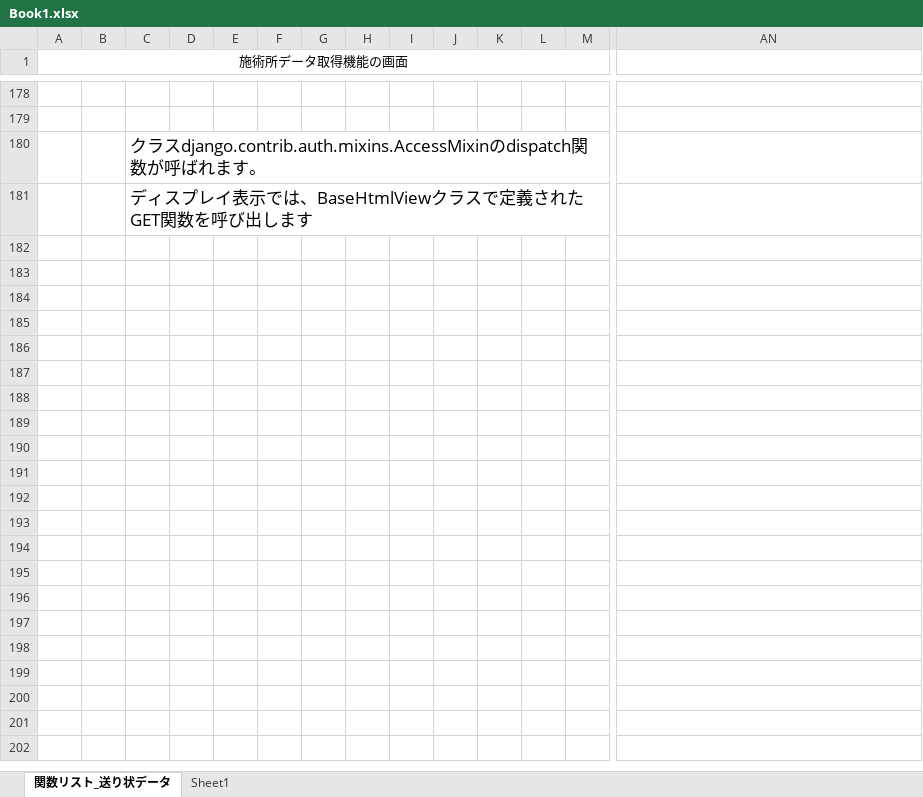
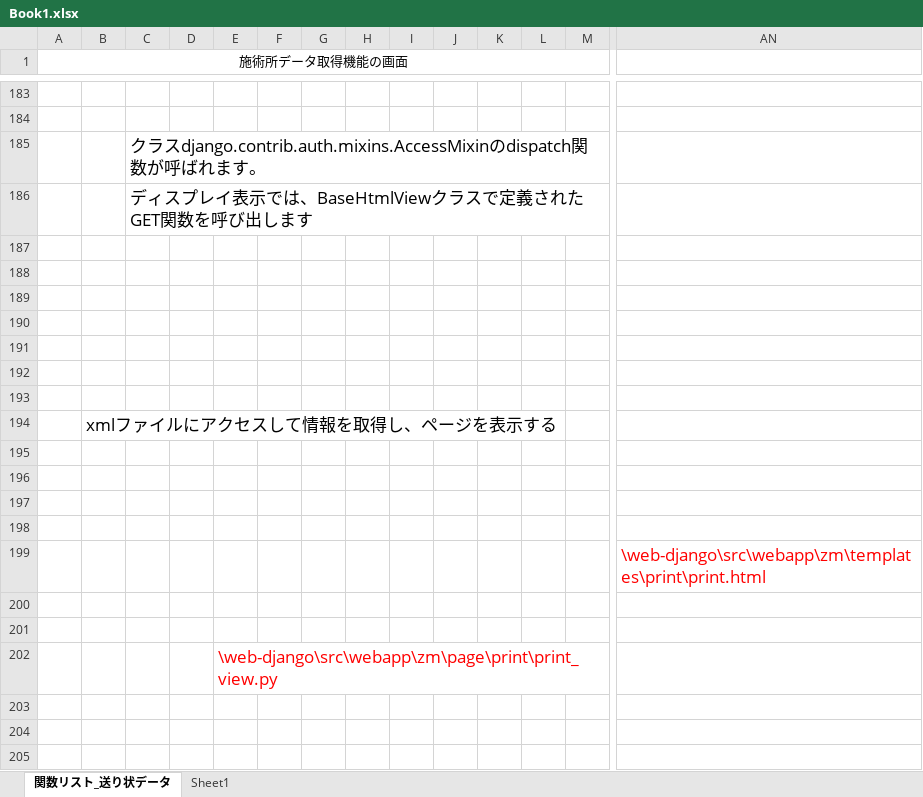
Before and after one commit to sacki123/django_training, an Excel workbook: Book1.xlsx, sheet 関数リスト_送り状データ, drawn as a sheet; only a part is shown, gaps mark what is left out; values as stored, in another font and other column widths than the file's, no borders; charts and pictures not drawn; rows hold the shown columns only; the diff covers the shown part only; the diff names each change by its address in the sheet, - before the commit and + after, or states it on an @@ line.

```diff
--- a/Book1.xlsx (sheet 関数リスト_送り状データ)
+++ b/Book1.xlsx (sheet 関数リスト_送り状データ)
+row 187: (empty)
+row 188: (empty)
+row 189: (empty)
+row 190: (empty)
+row 191: (empty)
+row 192: (empty)
+row 193: (empty)
+row 194:  | xmlファイルにアクセスして情報を取得し、ページを表示する
+row 195: (empty)
+row 196: (empty)
+row 197: (empty)
+row 198: (empty)
+row 199:  |  |  |  |  |  |  |  |  |  |  |  |  | \web-django\src\webapp\zm\templates\print\print.html
+row 200: (empty)
+row 201: (empty)
+row 202:  |  |  |  | \web-django\src\webapp\zm\page\print\print_view.py
+row 203: (empty)
+row 204: (empty)
+row 205: (empty)
```
Also changed, not shown: 53 added rows and 2 edited cells elsewhere in this sheet, charts or pictures, 2 other files.
